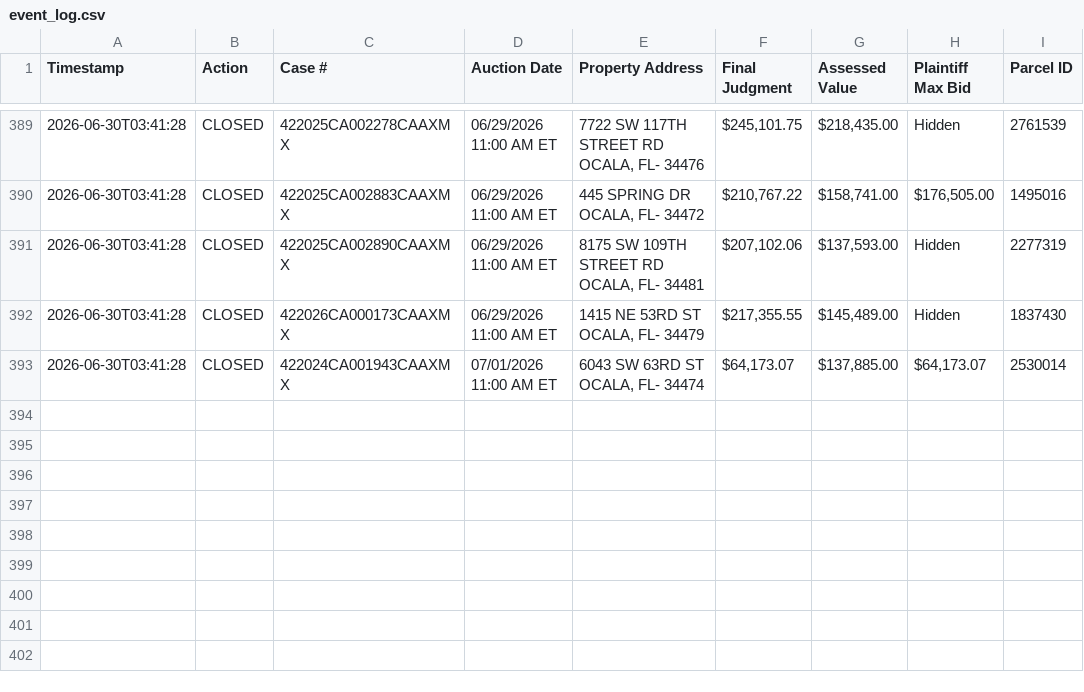
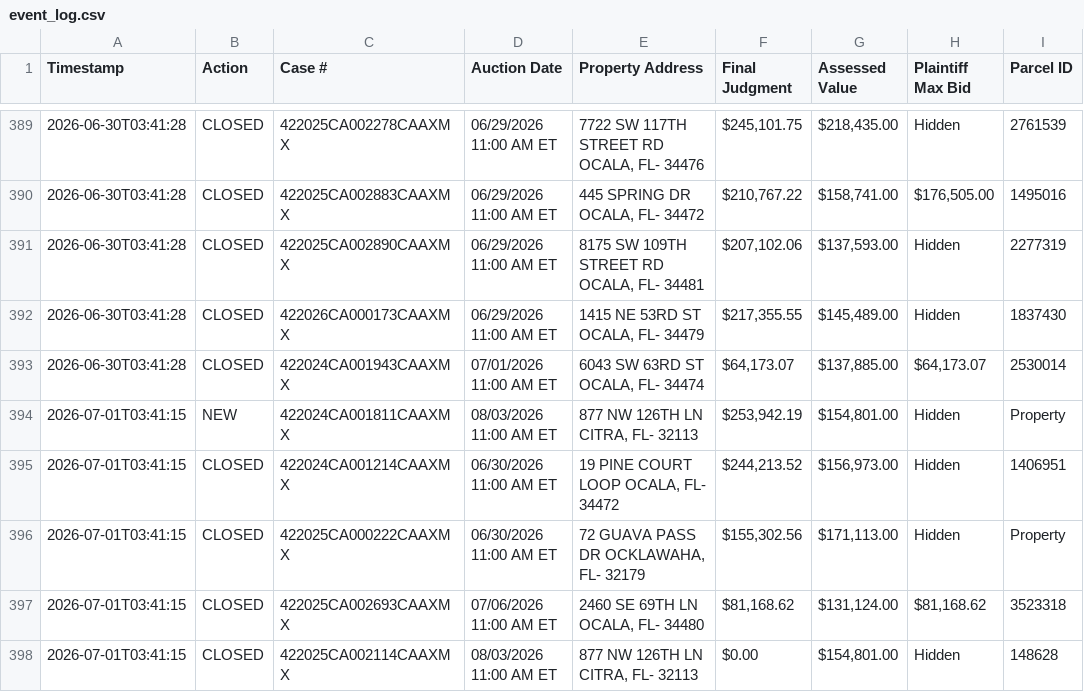
Before and after one commit to figlesias7/realforeclose-marion, a CSV file: data/event_log.csv, drawn as a sheet; only a part is shown, gaps mark what is left out.

```diff
--- a/data/event_log.csv
+++ b/data/event_log.csv
@@ -393 +393,6 @@ Timestamp,Action,Case #,Auction Date,Property Address,Final Judgment,Assessed Va
 2026-06-30T03:41:28,CLOSED,422024CA001943CAAXMX,07/01/2026 11:00 AM ET,"6043 SW 63RD ST OCALA, FL- 34474","$64,173.07","$137,885.00","$64,173.07",2530014
+2026-07-01T03:41:15,NEW,422024CA001811CAAXMX,08/03/2026 11:00 AM ET,"877 NW 126TH LN CITRA, FL- 32113","$253,942.19","$154,801.00",Hidden,Property
+2026-07-01T03:41:15,CLOSED,422024CA001214CAAXMX,06/30/2026 11:00 AM ET,"19 PINE COURT LOOP OCALA, FL- 34472","$244,213.52","$156,973.00",Hidden,1406951
+2026-07-01T03:41:15,CLOSED,422025CA000222CAAXMX,06/30/2026 11:00 AM ET,"72 GUAVA PASS DR OCKLAWAHA, FL- 32179","$155,302.56","$171,113.00",Hidden,Property
+2026-07-01T03:41:15,CLOSED,422025CA002693CAAXMX,07/06/2026 11:00 AM ET,"2460 SE 69TH LN OCALA, FL- 34480","$81,168.62","$131,124.00","$81,168.62",3523318
+2026-07-01T03:41:15,CLOSED,422025CA002114CAAXMX,08/03/2026 11:00 AM ET,"877 NW 126TH LN CITRA, FL- 32113",$0.00,"$154,801.00",Hidden,148628
```
Also changed, not shown: data/all_seen.csv, 3 other files.
